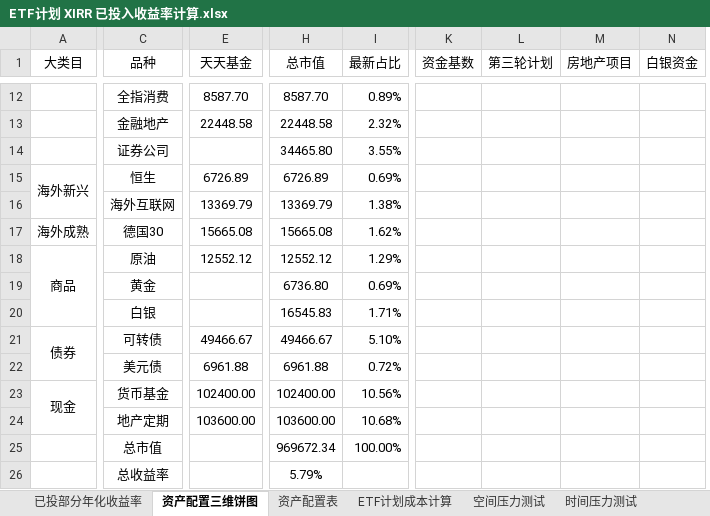
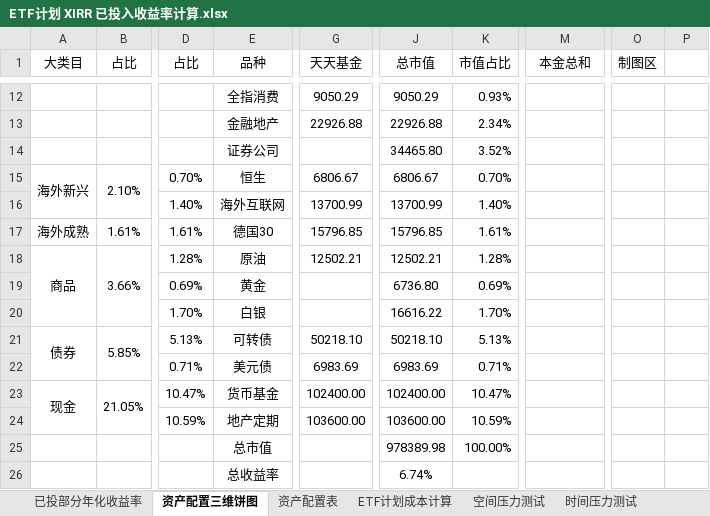
Before and after one commit to klq26/finance-data, an Excel workbook: Portfolio/ETF计划 XIRR 已投入收益率计算.xlsx, sheet 资产配置三维饼图, drawn as a sheet; only a part is shown, gaps mark what is left out; values as stored, in another font and other column widths than the file's, no borders; charts and pictures not drawn; removed rows and columns are numbered as before the commit, all else as after; the diff covers the shown part only; the diff names each change by its address in the sheet, - before the commit and + after, or states it on an @@ line.

Commit message:
2019年3月19日06:43:00 调整基金持仓，绘制资产配置图，收益率达到 6.74%

```diff
--- a/Portfolio/ETF计划 XIRR 已投入收益率计算.xlsx (sheet 资产配置三维饼图)
+++ b/Portfolio/ETF计划 XIRR 已投入收益率计算.xlsx (sheet 资产配置三维饼图)
+column B (占比), rows 15-23: 2.10% |  | 1.61% | 3.66% |  |  | 5.85% |  | 21.05%
+column D (占比), rows 15-24: 0.70% | 1.40% | 1.61% | 1.28% | 0.69% | 1.70% | 5.13% | 0.71% | 10.47% | 10.59%
-column I (最新占比), rows 12-25: 0.89% | 2.32% | 3.55% | 0.69% | 1.38% | 1.62% | 1.29% | 0.69% | 1.71% | 5.10% | 0.72% | 10.56% | 10.68% | 100.00%
+column K (市值占比), rows 12-25: 0.93% | 2.34% | 3.52% | 0.70% | 1.40% | 1.61% | 1.28% | 0.69% | 1.70% | 5.13% | 0.71% | 10.47% | 10.59% | 100.00%
-column K (资金基数), empty
-column L (第三轮计划), empty
-column N (白银资金), empty
+column O (制图区), empty
+column P, empty
-M1: 房地产项目
+M1: 本金总和
-G12 (天天基金): 8587.70
+G12 (天天基金): 9050.29
-J12 (总市值): 8587.70
+J12 (总市值): 9050.29
-G13 (天天基金): 22448.58
+G13 (天天基金): 22926.88
-J13 (总市值): 22448.58
+J13 (总市值): 22926.88
-G15 (天天基金): 6726.89
+G15 (天天基金): 6806.67
-J15 (总市值): 6726.89
+J15 (总市值): 6806.67
-G16 (天天基金): 13369.79
+G16 (天天基金): 13700.99
-J16 (总市值): 13369.79
+J16 (总市值): 13700.99
-G17 (天天基金): 15665.08
+G17 (天天基金): 15796.85
-J17 (总市值): 15665.08
+J17 (总市值): 15796.85
-G18 (天天基金): 12552.12
+G18 (天天基金): 12502.21
-J18 (总市值): 12552.12
+J18 (总市值): 12502.21
-J20 (总市值): 16545.83
+J20 (总市值): 16616.22
-G21 (天天基金): 49466.67
+G21 (天天基金): 50218.10
-J21 (总市值): 49466.67
+J21 (总市值): 50218.10
-G22 (天天基金): 6961.88
+G22 (天天基金): 6983.69
-J22 (总市值): 6961.88
+J22 (总市值): 6983.69
-J25 (总市值): 969672.34
+J25 (总市值): 978389.98
-J26 (总市值): 5.79%
+J26 (总市值): 6.74%
```
Also changed, not shown: 1 added column and 23 edited cells elsewhere in this sheet, formulas that keep their value, charts or pictures.
